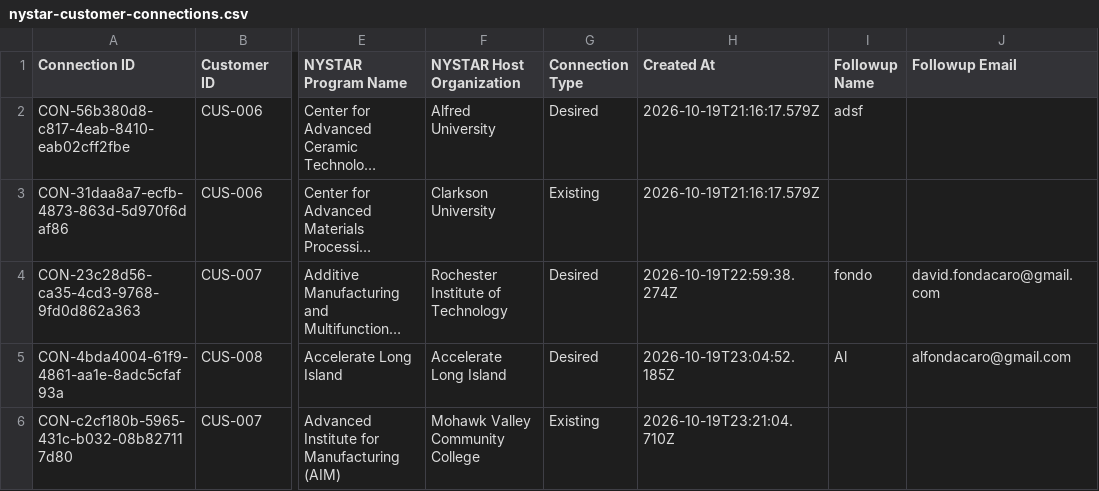
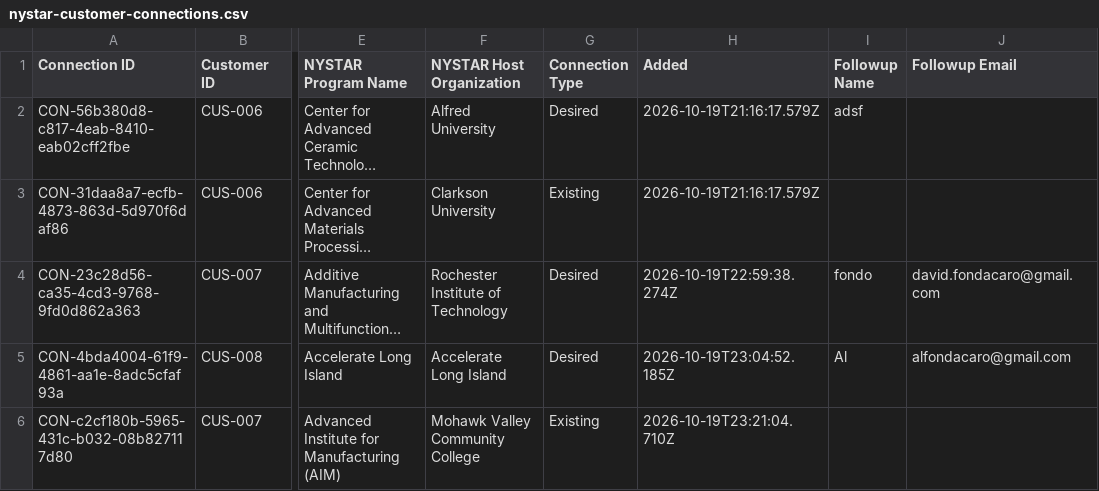
Before and after one commit to davidfondacaro-gmail/ESD_NYSTAR_Summit, a CSV file: public/data/nystar-customer-connections.csv, drawn as a sheet; only a part is shown, gaps mark what is left out; long unchanged cells end in …; the diff names each change by its address in the sheet, - before the commit and + after, or states it on an @@ line.

```diff
--- a/public/data/nystar-customer-connections.csv
+++ b/public/data/nystar-customer-connections.csv
-H1: Created At
+H1: Added
```
Also changed, not shown: public/data/nystar-nystar-connections.csv, 3 other files.
